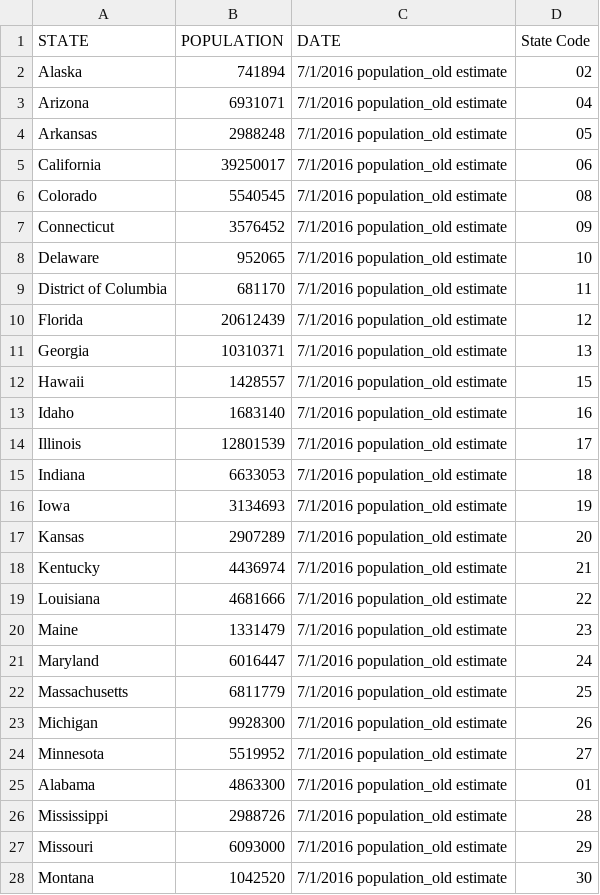
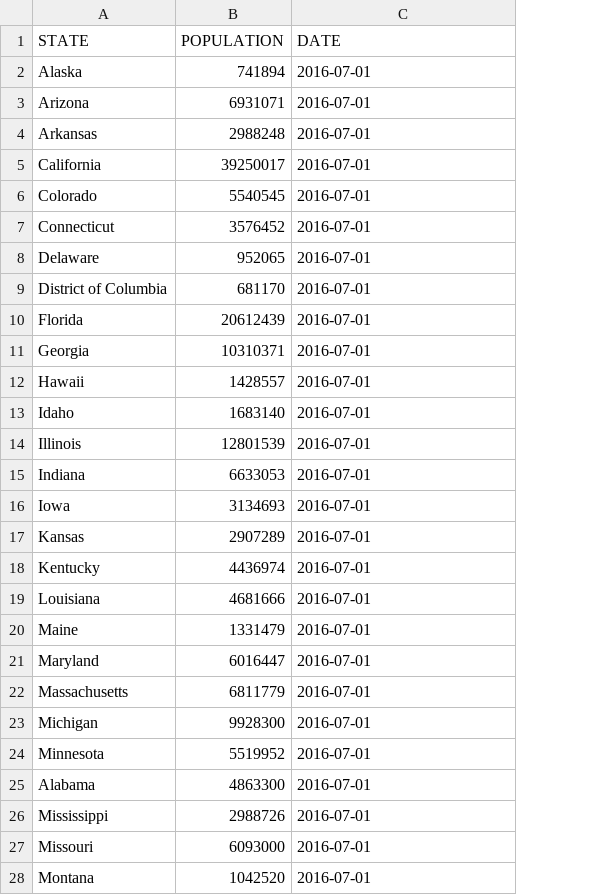
Before and after one commit to sdinespierce/etl_project, a CSV file: Census/census_2016_state.csv, drawn as a sheet; only a part is shown; the diff covers the shown part only; the diff names each change by its address in the sheet, - before the commit and + after, or states it on an @@ line.

Commit message:
Census county, state string split, date conveted to datetime object

```diff
--- a/Census/census_2016_state.csv
+++ b/Census/census_2016_state.csv
-column D (State Code), rows 2-28: 02 | 04 | 05 | 06 | 08 | 09 | 10 | 11 | 12 | 13 | 15 | 16 | 17 | 18 | 19 | 20 | 21 | 22 | 23 | 24 | 25 | 26 | 27 | 01 | 28 | 29 | 30
-C2:C28 (DATE): 7/1/2016 population_old estimate
+C2:C28 (DATE): 2016-07-01
```
Also changed, not shown: 25 edited cells elsewhere in this file, Census/census_2017_state.csv, Census/census_2018_state.csv, 8 other files.
